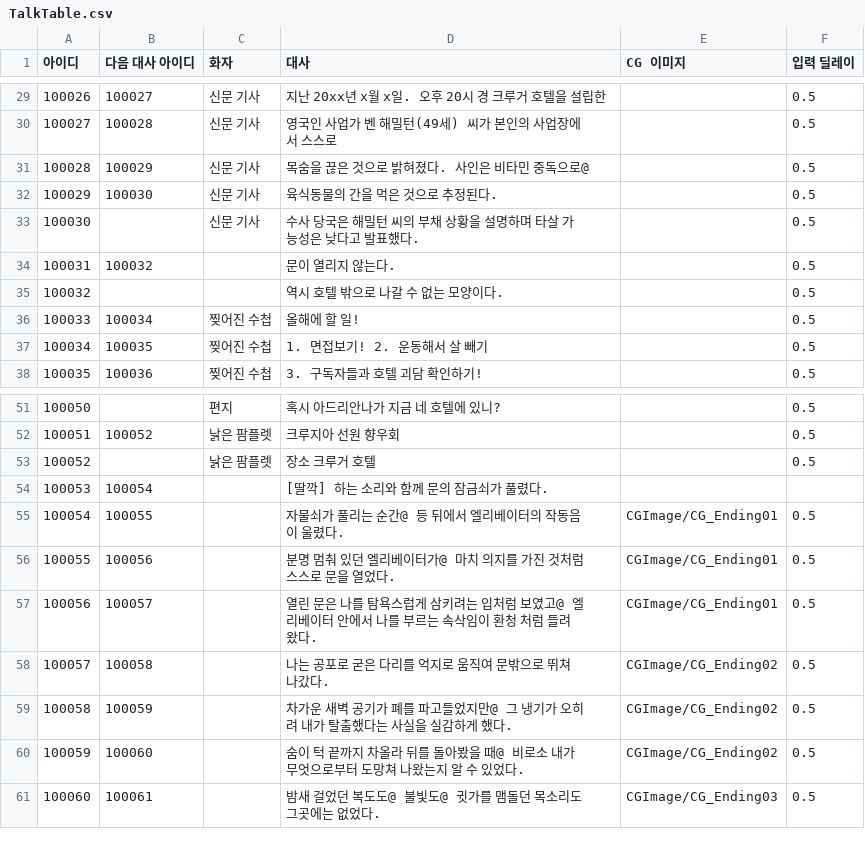
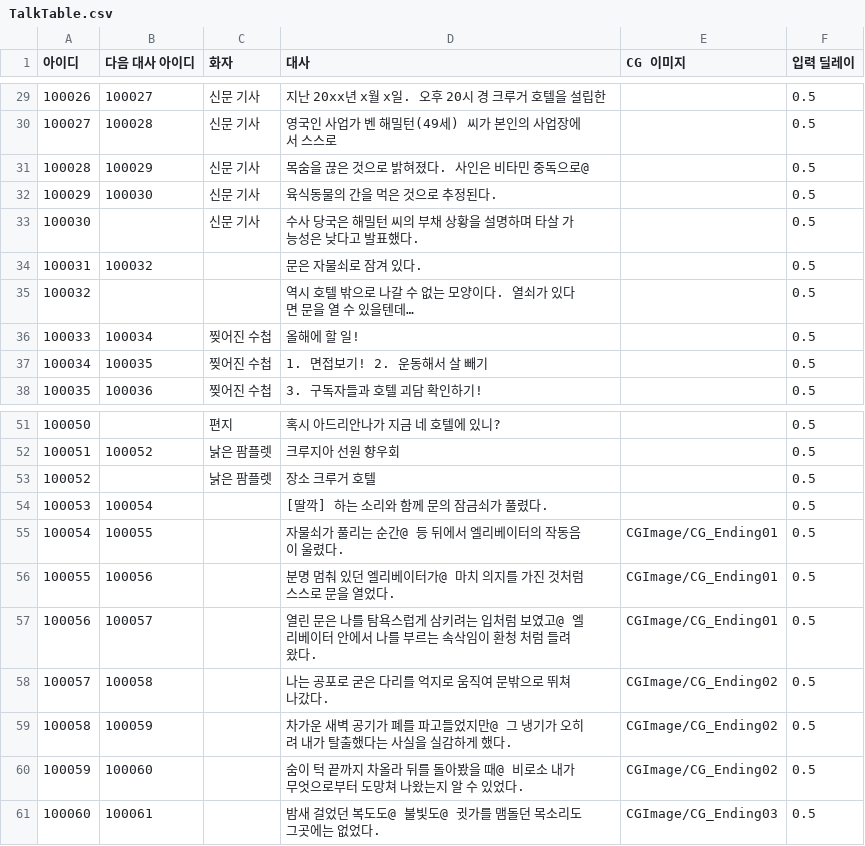
Before and after one commit to akstjd31/Check-Out, a CSV file: Assets/Resources/Data/TalkTable.csv, drawn as a sheet; only a part is shown, gaps mark what is left out; the diff names each change by its address in the sheet, - before the commit and + after, or states it on an @@ line.

```diff
--- a/Assets/Resources/Data/TalkTable.csv
+++ b/Assets/Resources/Data/TalkTable.csv
-D34 (대사): 문이 열리지 않는다.
+D34 (대사): 문은 자물쇠로 잠겨 있다.
-D35 (대사): 역시 호텔 밖으로 나갈 수 없는 모양이다.
+D35 (대사): 역시 호텔 밖으로 나갈 수 없는 모양이다. 열쇠가 있다면 문을 열 수 있을텐데…
-F54 (입력 딜레이): (empty)
+F54 (입력 딜레이): 0.5
```
Also changed, not shown: 11 other files.
